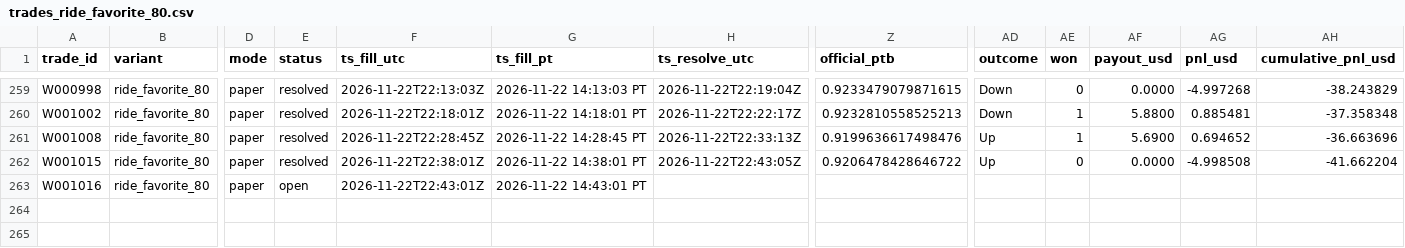
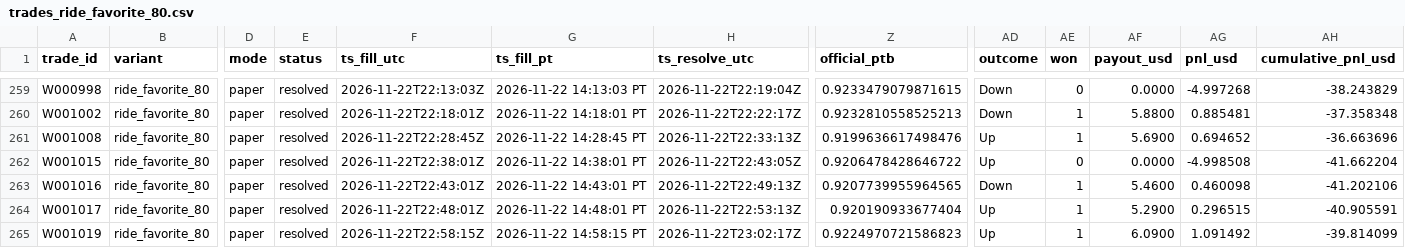
Before and after one commit to michaeldeuchar-dotcom/xrp-paper-bot, a CSV file: data/week1/trades_ride_favorite_80.csv, drawn as a sheet; only a part is shown, gaps mark what is left out; rows hold the shown columns only; the diff names each change by its address in the sheet, - before the commit and + after, or states it on an @@ line.

```diff
--- a/data/week1/trades_ride_favorite_80.csv
+++ b/data/week1/trades_ride_favorite_80.csv
-E263 (status): open
+E263 (status): resolved
-H263 (ts_resolve_utc): (empty)
+H263 (ts_resolve_utc): 2026-11-22T22:49:13Z
-Z263 (official_ptb): (empty)
+Z263 (official_ptb): 0.9207739955964565
-AD263 (outcome): (empty)
+AD263 (outcome): Down
-AE263 (won): (empty)
+AE263 (won): 1
-AF263 (payout_usd): (empty)
+AF263 (payout_usd): 5.4600
-AG263 (pnl_usd): (empty)
+AG263 (pnl_usd): 0.460098
-AH263 (cumulative_pnl_usd): (empty)
+AH263 (cumulative_pnl_usd): -41.202106
+row 264: W001017 | ride_favorite_80 | paper | resolved | 2026-11-22T22:48:01Z | 2026-11-22 14:48:01 PT | 2026-11-22T22:53:13Z | 0.920190933677404 | Up | 1 | 5.2900 | 0.296515 | -40.905591
+row 265: W001019 | ride_favorite_80 | paper | resolved | 2026-11-22T22:58:15Z | 2026-11-22 14:58:15 PT | 2026-11-22T23:02:17Z | 0.9224970721586823 | Up | 1 | 6.0900 | 1.091492 | -39.814099
```
Also changed, not shown: data/week1/trades_control.csv, data/week1/trades_down_ride.csv, 6 other files.
